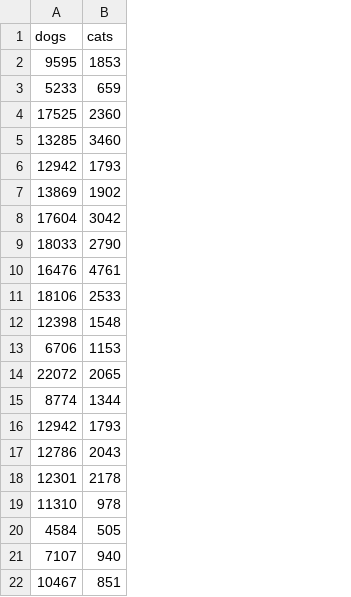
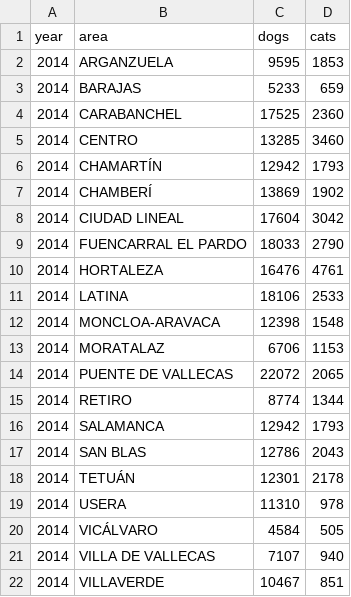
Before and after one commit to dgarhdez/data-analysis-with-pandas, a CSV file: dataframe_manipulation/animals_2014.csv, drawn as a sheet; the diff names each change by its address in the sheet, - before the commit and + after, or states it on an @@ line.

```diff
--- a/dataframe_manipulation/animals_2014.csv
+++ b/dataframe_manipulation/animals_2014.csv
+column A (year), rows 2-22: all 2014
+column B (area), rows 2-22: ARGANZUELA | BARAJAS | CARABANCHEL | CENTRO | CHAMARTÍN | CHAMBERÍ | CIUDAD LINEAL | FUENCARRAL EL PARDO | HORTALEZA | LATINA | MONCLOA-ARAVACA | MORATALAZ | PUENTE DE VALLECAS | RETIRO | SALAMANCA | SAN BLAS | TETUÁN | USERA | VICÁLVARO | VILLA DE VALLECAS | VILLAVERDE
```
Also changed, not shown: dataframe_manipulation/animals_2015.csv, dataframe_manipulation/animals_2017.csv, 29 other files.
